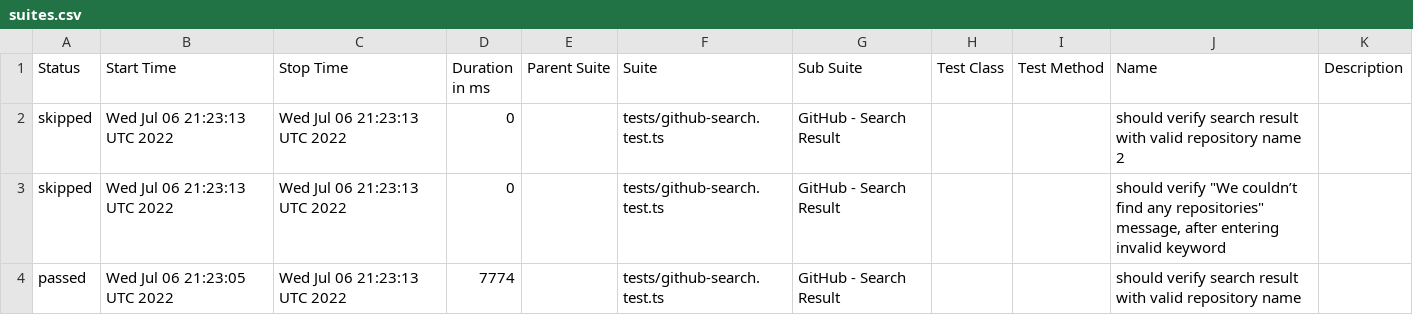
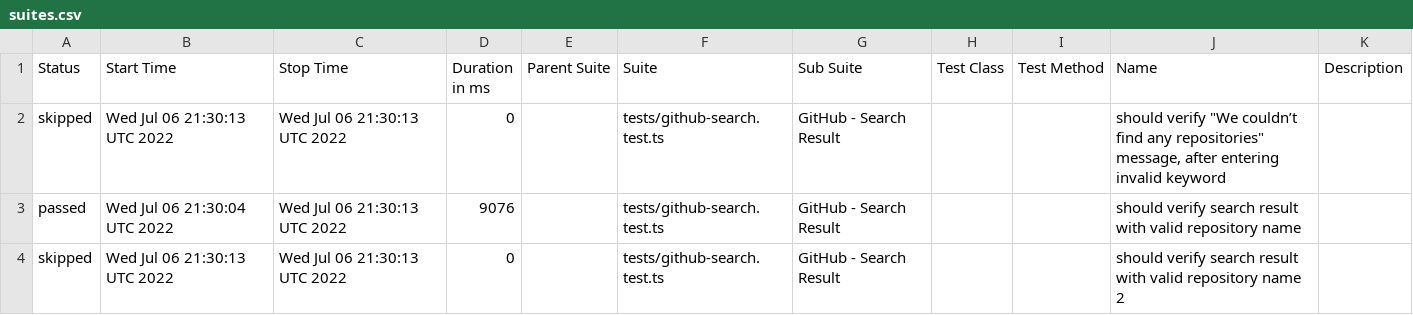
Before and after one commit to anneH/allure-playwright-example, a CSV file: data/suites.csv, drawn as a sheet.

```diff
--- a/data/suites.csv
+++ b/data/suites.csv
@@ -1,4 +1,4 @@
 "Status","Start Time","Stop Time","Duration in ms","Parent Suite","Suite","Sub Suite","Test Class","Test Method","Name","Description"
-"skipped","Wed Jul 06 21:23:13 UTC 2022","Wed Jul 06 21:23:13 UTC 2022","0","","tests/github-search.test.ts","GitHub - Search Result","","","should verify search result with valid repository name 2",""
-"skipped","Wed Jul 06 21:23:13 UTC 2022","Wed Jul 06 21:23:13 UTC 2022","0","","tests/github-search.test.ts","GitHub - Search Result","","","should verify ""We couldn’t find any repositories"" message, after entering invalid keyword",""
-"passed","Wed Jul 06 21:23:05 UTC 2022","Wed Jul 06 21:23:13 UTC 2022","7774","","tests/github-search.test.ts","GitHub - Search Result","","","should verify search result with valid repository name",""
+"skipped","Wed Jul 06 21:30:13 UTC 2022","Wed Jul 06 21:30:13 UTC 2022","0","","tests/github-search.test.ts","GitHub - Search Result","","","should verify ""We couldn’t find any repositories"" message, after entering invalid keyword",""
+"passed","Wed Jul 06 21:30:04 UTC 2022","Wed Jul 06 21:30:13 UTC 2022","9076","","tests/github-search.test.ts","GitHub - Search Result","","","should verify search result with valid repository name",""
+"skipped","Wed Jul 06 21:30:13 UTC 2022","Wed Jul 06 21:30:13 UTC 2022","0","","tests/github-search.test.ts","GitHub - Search Result","","","should verify search result with valid repository name 2",""
```
Also changed, not shown: 19 other files.
